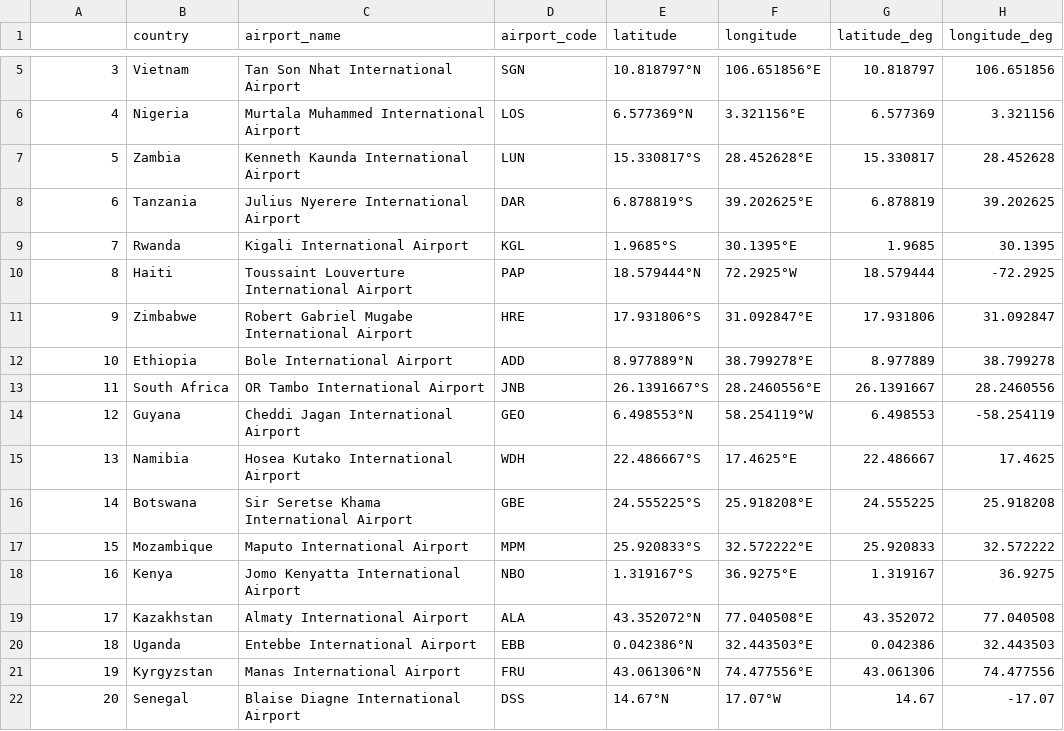
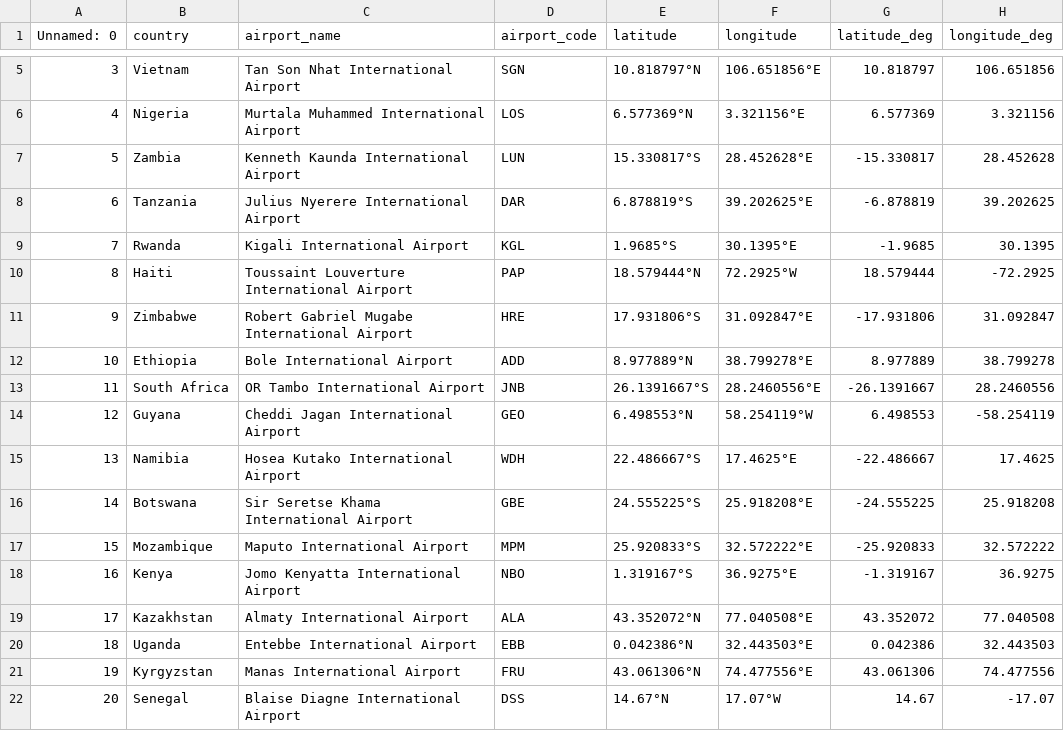
Before and after one commit to Zackivory/optimization-project2, a CSV file: airports.csv, drawn as a sheet; only a part is shown, gaps mark what is left out; the diff covers the shown part only.

Commit message:
feat: update airport data, match subtour elimation constraints for problem 1

```diff
--- a/airports.csv
+++ b/airports.csv
@@ -1 +1 @@
-,country,airport_name,airport_code,latitude,longitude,latitude_deg,longitude_deg
+Unnamed: 0,country,airport_name,airport_code,latitude,longitude,latitude_deg,longitude_deg
@@ -6,14 +6,14 @@
 4,Nigeria,Murtala Muhammed International Airport,LOS,6.577369°N,3.321156°E,6.577369,3.321156
-5,Zambia,Kenneth Kaunda International Airport,LUN,15.330817°S,28.452628°E,15.330817,28.452628
-6,Tanzania,Julius Nyerere International Airport,DAR,6.878819°S,39.202625°E,6.878819,39.202625
-7,Rwanda,Kigali International Airport,KGL,1.9685°S,30.1395°E,1.9685,30.1395
+5,Zambia,Kenneth Kaunda International Airport,LUN,15.330817°S,28.452628°E,-15.330817,28.452628
+6,Tanzania,Julius Nyerere International Airport,DAR,6.878819°S,39.202625°E,-6.878819,39.202625
+7,Rwanda,Kigali International Airport,KGL,1.9685°S,30.1395°E,-1.9685,30.1395
 8,Haiti,Toussaint Louverture International Airport,PAP,18.579444°N,72.2925°W,18.579444,-72.2925
-9,Zimbabwe,Robert Gabriel Mugabe International Airport,HRE,17.931806°S,31.092847°E,17.931806,31.092847
+9,Zimbabwe,Robert Gabriel Mugabe International Airport,HRE,17.931806°S,31.092847°E,-17.931806,31.092847
 10,Ethiopia,Bole International Airport,ADD,8.977889°N,38.799278°E,8.977889,38.799278
-11,South Africa,OR Tambo International Airport,JNB,26.1391667°S,28.2460556°E,26.1391667,28.2460556
+11,South Africa,OR Tambo International Airport,JNB,26.1391667°S,28.2460556°E,-26.1391667,28.2460556
 12,Guyana,Cheddi Jagan International Airport,GEO,6.498553°N,58.254119°W,6.498553,-58.254119
-13,Namibia,Hosea Kutako International Airport,WDH,22.486667°S,17.4625°E,22.486667,17.4625
-14,Botswana,Sir Seretse Khama International Airport,GBE,24.555225°S,25.918208°E,24.555225,25.918208
-15,Mozambique,Maputo International Airport,MPM,25.920833°S,32.572222°E,25.920833,32.572222
-16,Kenya,Jomo Kenyatta International Airport,NBO,1.319167°S,36.9275°E,1.319167,36.9275
+13,Namibia,Hosea Kutako International Airport,WDH,22.486667°S,17.4625°E,-22.486667,17.4625
+14,Botswana,Sir Seretse Khama International Airport,GBE,24.555225°S,25.918208°E,-24.555225,25.918208
+15,Mozambique,Maputo International Airport,MPM,25.920833°S,32.572222°E,-25.920833,32.572222
+16,Kenya,Jomo Kenyatta International Airport,NBO,1.319167°S,36.9275°E,-1.319167,36.9275
 17,Kazakhstan,Almaty International Airport,ALA,43.352072°N,77.040508°E,43.352072,77.040508
```
Also changed, not shown: 6 edited cells elsewhere in this file, 2 other files.
